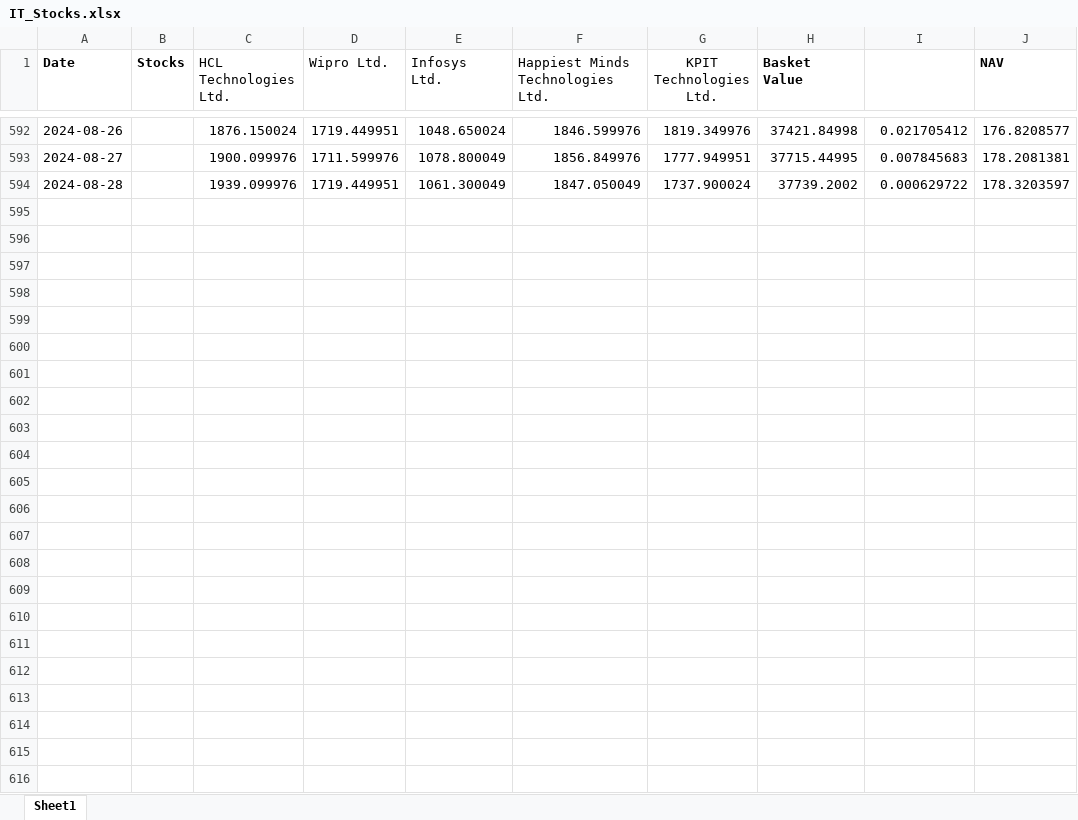
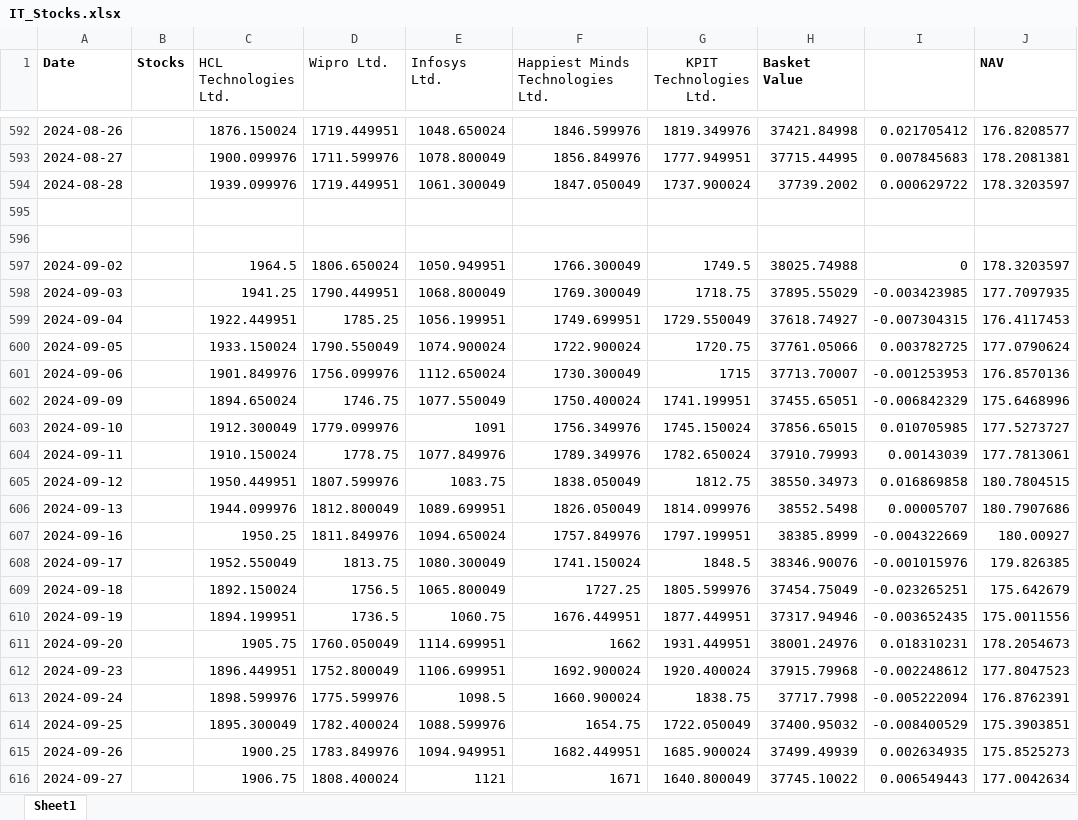
Before and after one commit to kkunalp185/NAV-, an Excel workbook: NAV/IT_Stocks.xlsx, sheet Sheet1, drawn as a sheet; only a part is shown, gaps mark what is left out; values as stored, in another font and other column widths than the file's, no borders; the diff names each change by its address in the sheet, - before the commit and + after, or states it on an @@ line.

```diff
--- a/NAV/IT_Stocks.xlsx (sheet Sheet1)
+++ b/NAV/IT_Stocks.xlsx (sheet Sheet1)
+row 595: (empty)
+row 596: (empty)
+row 597: 2024-09-02 |  | 1964.5 | 1806.650024 | 1050.949951 | 1766.300049 | 1749.5 | 38025.74988 | 0 | 178.3203597
+row 598: 2024-09-03 |  | 1941.25 | 1790.449951 | 1068.800049 | 1769.300049 | 1718.75 | 37895.55029 | -0.003423985 | 177.7097935
+row 599: 2024-09-04 |  | 1922.449951 | 1785.25 | 1056.199951 | 1749.699951 | 1729.550049 | 37618.74927 | -0.007304315 | 176.4117453
+row 600: 2024-09-05 |  | 1933.150024 | 1790.550049 | 1074.900024 | 1722.900024 | 1720.75 | 37761.05066 | 0.003782725 | 177.0790624
+row 601: 2024-09-06 |  | 1901.849976 | 1756.099976 | 1112.650024 | 1730.300049 | 1715 | 37713.70007 | -0.001253953 | 176.8570136
+row 602: 2024-09-09 |  | 1894.650024 | 1746.75 | 1077.550049 | 1750.400024 | 1741.199951 | 37455.65051 | -0.006842329 | 175.6468996
+row 603: 2024-09-10 |  | 1912.300049 | 1779.099976 | 1091 | 1756.349976 | 1745.150024 | 37856.65015 | 0.010705985 | 177.5273727
+row 604: 2024-09-11 |  | 1910.150024 | 1778.75 | 1077.849976 | 1789.349976 | 1782.650024 | 37910.79993 | 0.00143039 | 177.7813061
+row 605: 2024-09-12 |  | 1950.449951 | 1807.599976 | 1083.75 | 1838.050049 | 1812.75 | 38550.34973 | 0.016869858 | 180.7804515
+row 606: 2024-09-13 |  | 1944.099976 | 1812.800049 | 1089.699951 | 1826.050049 | 1814.099976 | 38552.5498 | 0.00005707 | 180.7907686
+row 607: 2024-09-16 |  | 1950.25 | 1811.849976 | 1094.650024 | 1757.849976 | 1797.199951 | 38385.8999 | -0.004322669 | 180.00927
+row 608: 2024-09-17 |  | 1952.550049 | 1813.75 | 1080.300049 | 1741.150024 | 1848.5 | 38346.90076 | -0.001015976 | 179.826385
+row 609: 2024-09-18 |  | 1892.150024 | 1756.5 | 1065.800049 | 1727.25 | 1805.599976 | 37454.75049 | -0.023265251 | 175.642679
+row 610: 2024-09-19 |  | 1894.199951 | 1736.5 | 1060.75 | 1676.449951 | 1877.449951 | 37317.94946 | -0.003652435 | 175.0011556
+row 611: 2024-09-20 |  | 1905.75 | 1760.050049 | 1114.699951 | 1662 | 1931.449951 | 38001.24976 | 0.018310231 | 178.2054673
+row 612: 2024-09-23 |  | 1896.449951 | 1752.800049 | 1106.699951 | 1692.900024 | 1920.400024 | 37915.79968 | -0.002248612 | 177.8047523
+row 613: 2024-09-24 |  | 1898.599976 | 1775.599976 | 1098.5 | 1660.900024 | 1838.75 | 37717.7998 | -0.005222094 | 176.8762391
+row 614: 2024-09-25 |  | 1895.300049 | 1782.400024 | 1088.599976 | 1654.75 | 1722.050049 | 37400.95032 | -0.008400529 | 175.3903851
+row 615: 2024-09-26 |  | 1900.25 | 1783.849976 | 1094.949951 | 1682.449951 | 1685.900024 | 37499.49939 | 0.002634935 | 175.8525273
+row 616: 2024-09-27 |  | 1906.75 | 1808.400024 | 1121 | 1671 | 1640.800049 | 37745.10022 | 0.006549443 | 177.0042634
```
Also changed, not shown: NAV/Auto_Stocks.xlsx, NAV/FMCG_stocks.xlsx, 4 other files.
